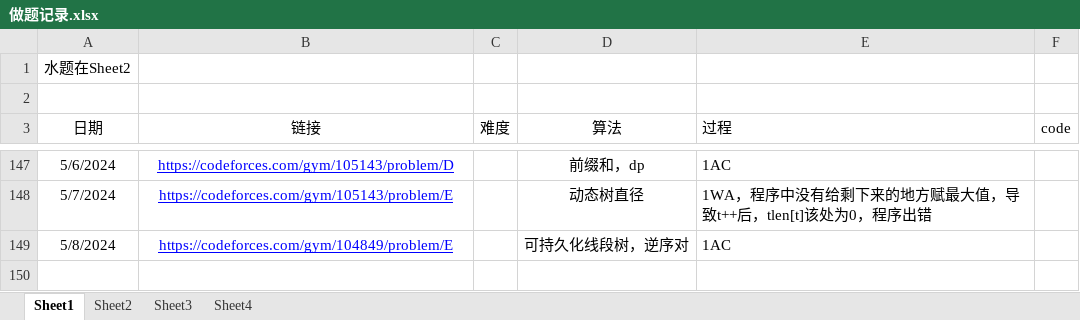
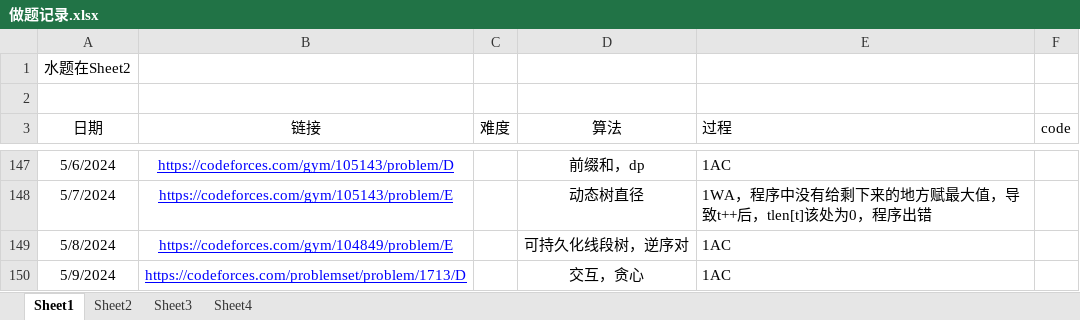
Before and after one commit to unclezhou486/ACM-Solutions, an Excel workbook: 做题记录.xlsx, sheet Sheet1, drawn as a sheet; only a part is shown, gaps mark what is left out; values as stored, in another font and other column widths than the file's, no borders; the diff names each change by its address in the sheet, - before the commit and + after, or states it on an @@ line.

```diff
--- a/做题记录.xlsx (sheet Sheet1)
+++ b/做题记录.xlsx (sheet Sheet1)
+row 150: 5/9/2024 | https://codeforces.com/problemset/problem/1713/D |  | 交互，贪心 | 1AC
```
Also changed, not shown: sheet Sheet2, 4 other files.
